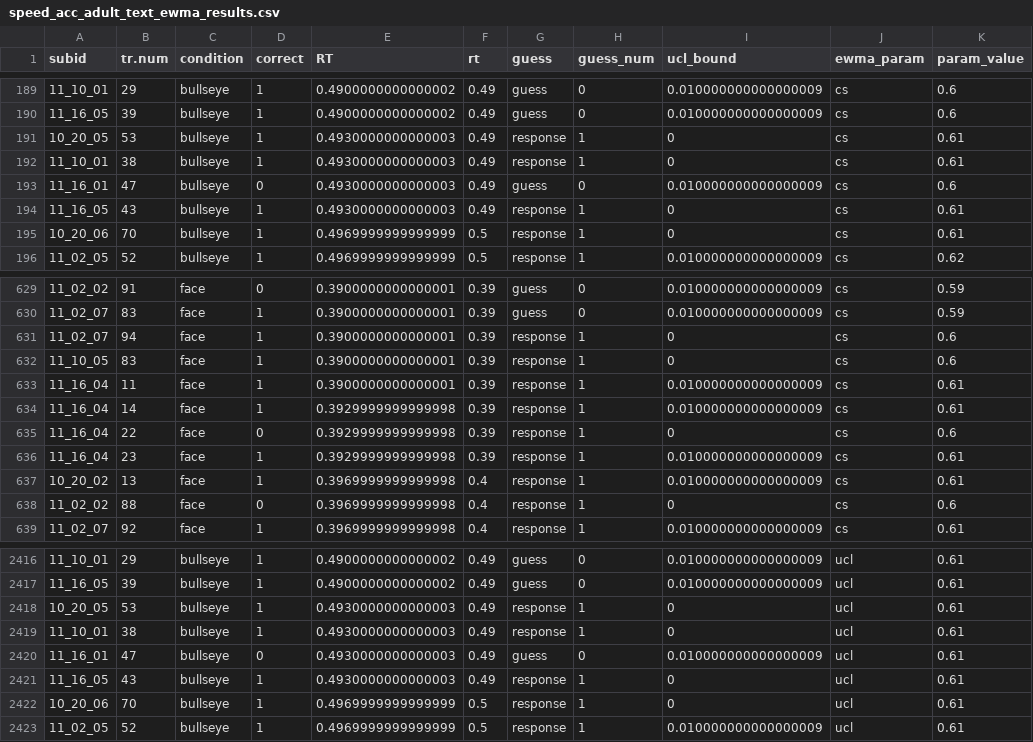
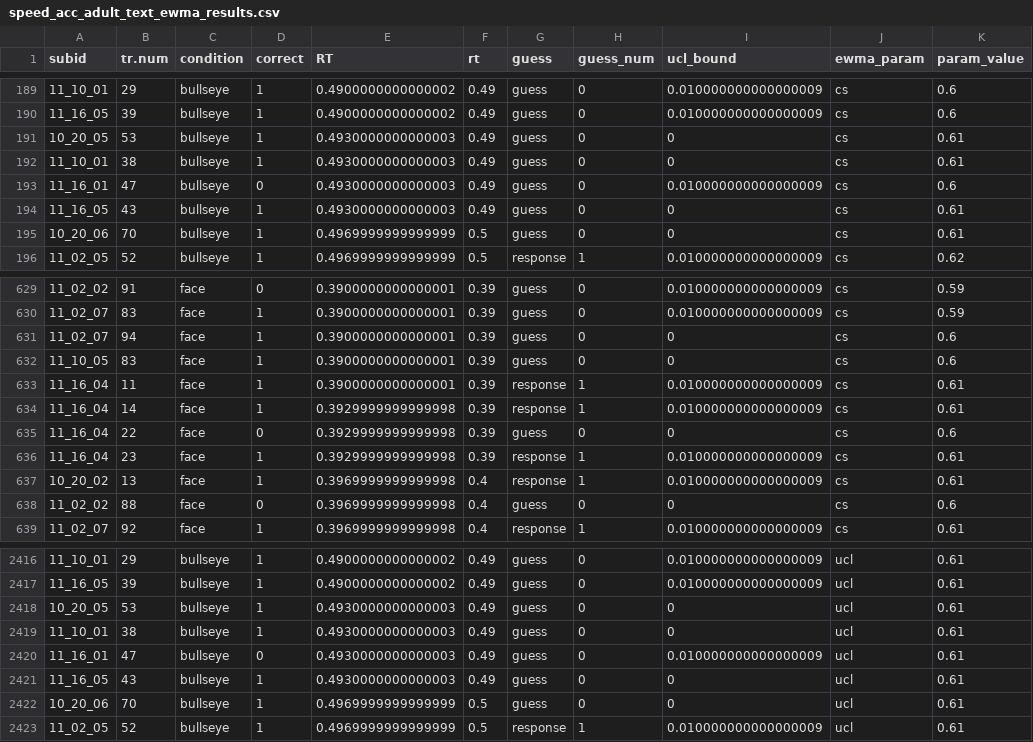
Before and after one commit to kemacdonald/speed-acc, a CSV file: data/3_final_merged_data/ewma_output/speed_acc_adult_text_ewma_results.csv, drawn as a sheet; only a part is shown, gaps mark what is left out; the diff covers the shown part only.

```diff
--- a/data/3_final_merged_data/ewma_output/speed_acc_adult_text_ewma_results.csv
+++ b/data/3_final_merged_data/ewma_output/speed_acc_adult_text_ewma_results.csv
@@ -190,7 +190,7 @@ subid,tr.num,condition,correct,RT,rt,guess,guess_num,ucl_bound,ewma_param,param_
 11_16_05,39,bullseye,1,0.4900000000000002,0.49,guess,0,0.010000000000000009,cs,0.6
-10_20_05,53,bullseye,1,0.4930000000000003,0.49,response,1,0,cs,0.61
-11_10_01,38,bullseye,1,0.4930000000000003,0.49,response,1,0,cs,0.61
+10_20_05,53,bullseye,1,0.4930000000000003,0.49,guess,0,0,cs,0.61
+11_10_01,38,bullseye,1,0.4930000000000003,0.49,guess,0,0,cs,0.61
 11_16_01,47,bullseye,0,0.4930000000000003,0.49,guess,0,0.010000000000000009,cs,0.6
-11_16_05,43,bullseye,1,0.4930000000000003,0.49,response,1,0,cs,0.61
-10_20_06,70,bullseye,1,0.4969999999999999,0.5,response,1,0,cs,0.61
+11_16_05,43,bullseye,1,0.4930000000000003,0.49,guess,0,0,cs,0.61
+10_20_06,70,bullseye,1,0.4969999999999999,0.5,guess,0,0,cs,0.61
 11_02_05,52,bullseye,1,0.4969999999999999,0.5,response,1,0.010000000000000009,cs,0.62
@@ -630,10 +630,10 @@ subid,tr.num,condition,correct,RT,rt,guess,guess_num,ucl_bound,ewma_param,param_
 11_02_07,83,face,1,0.3900000000000001,0.39,guess,0,0.010000000000000009,cs,0.59
-11_02_07,94,face,1,0.3900000000000001,0.39,response,1,0,cs,0.6
-11_10_05,83,face,1,0.3900000000000001,0.39,response,1,0,cs,0.6
+11_02_07,94,face,1,0.3900000000000001,0.39,guess,0,0,cs,0.6
+11_10_05,83,face,1,0.3900000000000001,0.39,guess,0,0,cs,0.6
 11_16_04,11,face,1,0.3900000000000001,0.39,response,1,0.010000000000000009,cs,0.61
 11_16_04,14,face,1,0.3929999999999998,0.39,response,1,0.010000000000000009,cs,0.61
-11_16_04,22,face,0,0.3929999999999998,0.39,response,1,0,cs,0.6
+11_16_04,22,face,0,0.3929999999999998,0.39,guess,0,0,cs,0.6
 11_16_04,23,face,1,0.3929999999999998,0.39,response,1,0.010000000000000009,cs,0.61
 10_20_02,13,face,1,0.3969999999999998,0.4,response,1,0.010000000000000009,cs,0.61
-11_02_02,88,face,0,0.3969999999999998,0.4,response,1,0,cs,0.6
+11_02_02,88,face,0,0.3969999999999998,0.4,guess,0,0,cs,0.6
 11_02_07,92,face,1,0.3969999999999998,0.4,response,1,0.010000000000000009,cs,0.61
@@ -2417,7 +2417,7 @@ subid,tr.num,condition,correct,RT,rt,guess,guess_num,ucl_bound,ewma_param,param_
 11_16_05,39,bullseye,1,0.4900000000000002,0.49,guess,0,0.010000000000000009,ucl,0.61
-10_20_05,53,bullseye,1,0.4930000000000003,0.49,response,1,0,ucl,0.61
-11_10_01,38,bullseye,1,0.4930000000000003,0.49,response,1,0,ucl,0.61
+10_20_05,53,bullseye,1,0.4930000000000003,0.49,guess,0,0,ucl,0.61
+11_10_01,38,bullseye,1,0.4930000000000003,0.49,guess,0,0,ucl,0.61
 11_16_01,47,bullseye,0,0.4930000000000003,0.49,guess,0,0.010000000000000009,ucl,0.61
-11_16_05,43,bullseye,1,0.4930000000000003,0.49,response,1,0,ucl,0.61
-10_20_06,70,bullseye,1,0.4969999999999999,0.5,response,1,0,ucl,0.61
+11_16_05,43,bullseye,1,0.4930000000000003,0.49,guess,0,0,ucl,0.61
+10_20_06,70,bullseye,1,0.4969999999999999,0.5,guess,0,0,ucl,0.61
 11_02_05,52,bullseye,1,0.4969999999999999,0.5,response,1,0.010000000000000009,ucl,0.61
```
Also changed, not shown: 52 edited cells elsewhere in this file, data/3_final_merged_data/ewma_output/speed_acc_kids_gaze_ewma_results.csv, data/3_final_merged_data/ewma_output/speed_acc_kids_noise_ewma_results.csv, 20 other files.
